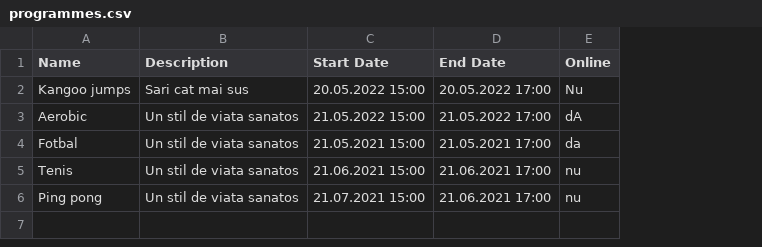
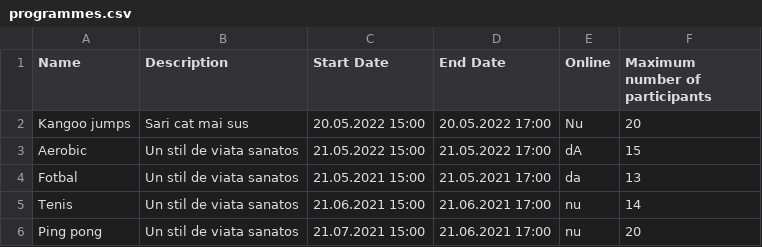
Before and after one commit to rusdavid1/internship-project, a CSV file: ImportFiles/programmes.csv, drawn as a sheet; the diff names each change by its address in the sheet, - before the commit and + after, or states it on an @@ line.

Commit message:
Created common import

```diff
--- a/ImportFiles/programmes.csv
+++ b/ImportFiles/programmes.csv
+column F (Maximum number of participants), rows 2-6: 20 | 15 | 13 | 14 | 20
```
Also changed, not shown: 2 other files.
